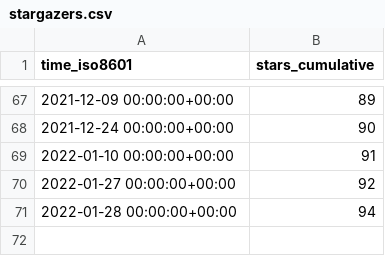
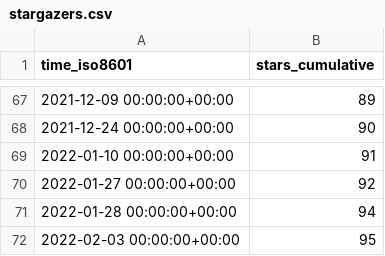
Before and after one commit to go-gorm/stats, a CSV file: go-gorm/clickhouse/ghrs-data/stargazers.csv, drawn as a sheet; only a part is shown, gaps mark what is left out.

```diff
--- a/go-gorm/clickhouse/ghrs-data/stargazers.csv
+++ b/go-gorm/clickhouse/ghrs-data/stargazers.csv
@@ -71 +71,2 @@ time_iso8601,stars_cumulative
 2022-01-28 00:00:00+00:00,94
+2022-02-03 00:00:00+00:00,95
```
